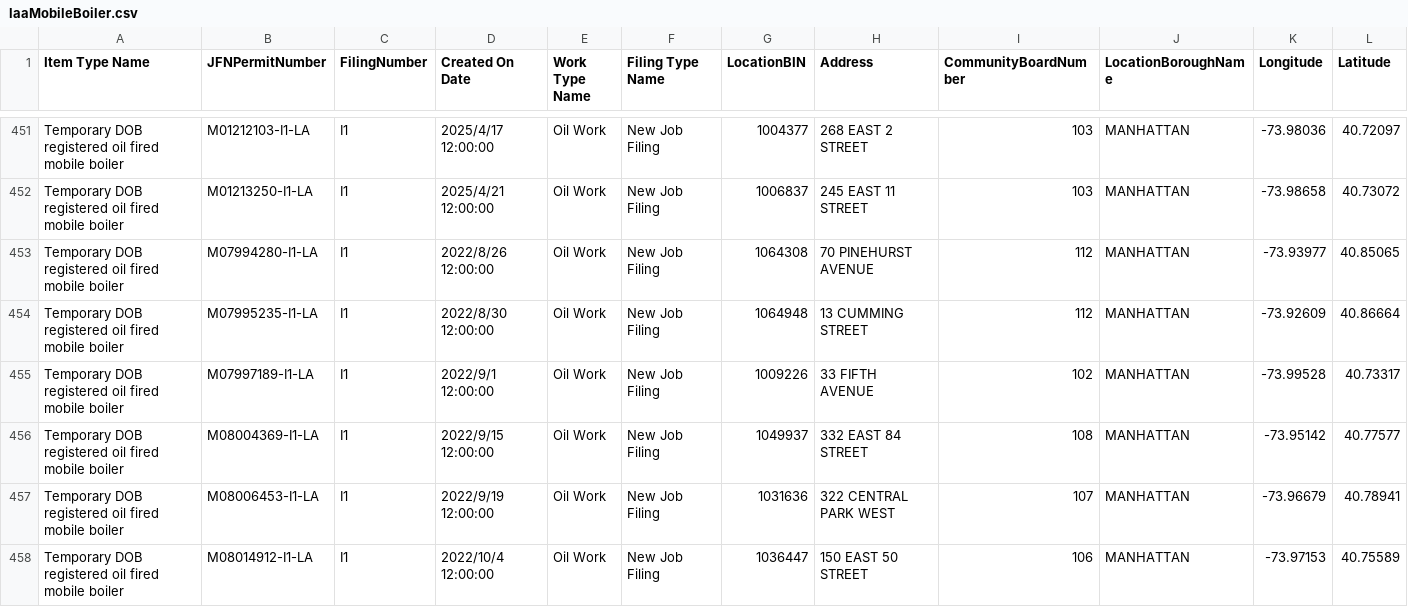
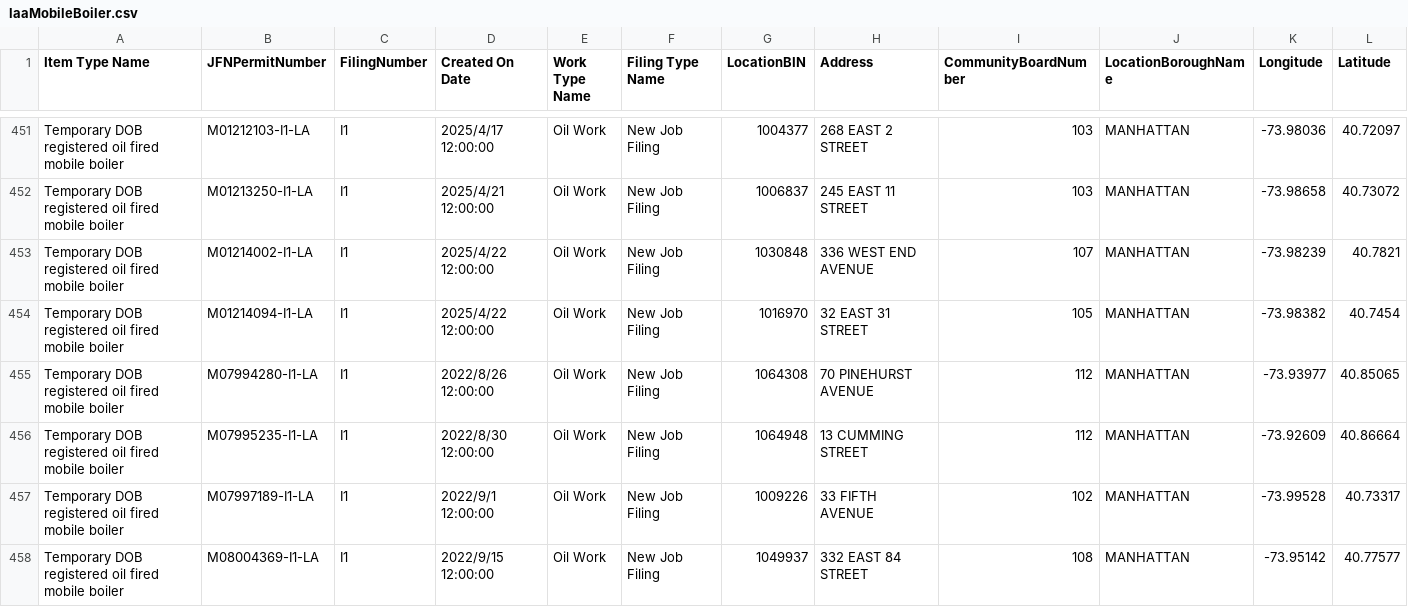
Before and after one commit to NYCDOB/Mobile_Boilers, a CSV file: data/laaMobileBoiler.csv, drawn as a sheet; only a part is shown, gaps mark what is left out; the shorter side is filled out with more unchanged rows; rows hold the shown columns only; the diff names each change by its address in the sheet, - before the commit and + after, or states it on an @@ line.

```diff
--- a/data/laaMobileBoiler.csv
+++ b/data/laaMobileBoiler.csv
+row 453: Temporary DOB registered oil fired mobile boiler | M01214002-I1-LA | I1 | 2025/4/22 12:00:00 | Oil Work | New Job Filing | 1030848 | 336 WEST END AVENUE | 107 | MANHATTAN | -73.98239 | 40.7821
+row 454: Temporary DOB registered oil fired mobile boiler | M01214094-I1-LA | I1 | 2025/4/22 12:00:00 | Oil Work | New Job Filing | 1016970 | 32 EAST 31 STREET | 105 | MANHATTAN | -73.98382 | 40.7454
```
Also changed, not shown: 1 other file.
